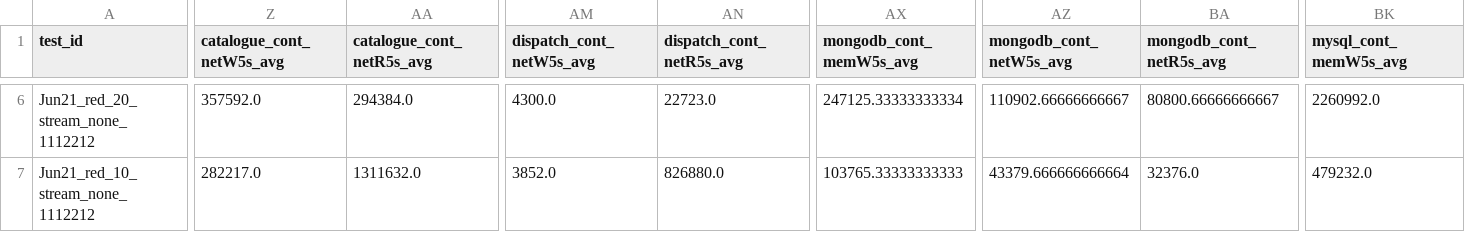
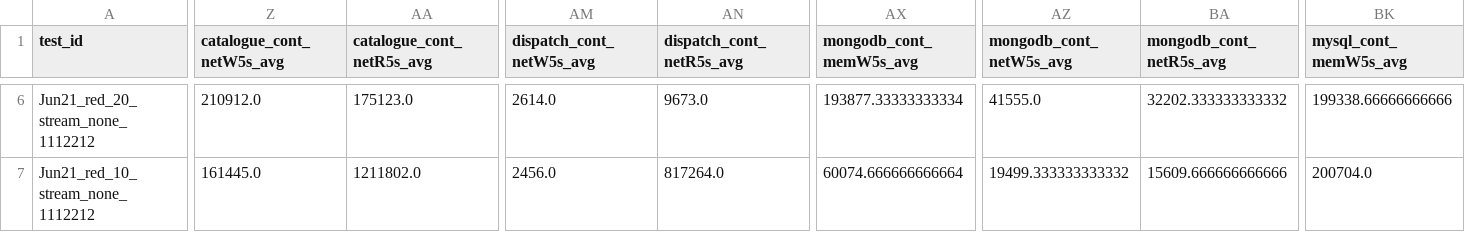
Before and after one commit to pengkang12/Adaptive_Microservice, a CSV file: training_data/bigtable.csv, drawn as a sheet; only a part is shown, gaps mark what is left out; the diff covers the shown part only; the diff names each change by its address in the sheet, - before the commit and + after, or states it on an @@ line.

```diff
--- a/training_data/bigtable.csv
+++ b/training_data/bigtable.csv
-Z6 (catalogue_cont_netW5s_avg): 357592.0
+Z6 (catalogue_cont_netW5s_avg): 210912.0
-AA6 (catalogue_cont_netR5s_avg): 294384.0
+AA6 (catalogue_cont_netR5s_avg): 175123.0
-AM6 (dispatch_cont_netW5s_avg): 4300.0
+AM6 (dispatch_cont_netW5s_avg): 2614.0
-AN6 (dispatch_cont_netR5s_avg): 22723.0
+AN6 (dispatch_cont_netR5s_avg): 9673.0
-AX6 (mongodb_cont_memW5s_avg): 247125.33333333334
+AX6 (mongodb_cont_memW5s_avg): 193877.33333333334
-AZ6 (mongodb_cont_netW5s_avg): 110902.66666666667
+AZ6 (mongodb_cont_netW5s_avg): 41555.0
-BA6 (mongodb_cont_netR5s_avg): 80800.66666666667
+BA6 (mongodb_cont_netR5s_avg): 32202.333333333332
-BK6 (mysql_cont_memW5s_avg): 2260992.0
+BK6 (mysql_cont_memW5s_avg): 199338.66666666666
-Z7 (catalogue_cont_netW5s_avg): 282217.0
+Z7 (catalogue_cont_netW5s_avg): 161445.0
-AA7 (catalogue_cont_netR5s_avg): 1311632.0
+AA7 (catalogue_cont_netR5s_avg): 1211802.0
-AM7 (dispatch_cont_netW5s_avg): 3852.0
+AM7 (dispatch_cont_netW5s_avg): 2456.0
-AN7 (dispatch_cont_netR5s_avg): 826880.0
+AN7 (dispatch_cont_netR5s_avg): 817264.0
-AX7 (mongodb_cont_memW5s_avg): 103765.33333333333
+AX7 (mongodb_cont_memW5s_avg): 60074.666666666664
-AZ7 (mongodb_cont_netW5s_avg): 43379.666666666664
+AZ7 (mongodb_cont_netW5s_avg): 19499.333333333332
-BA7 (mongodb_cont_netR5s_avg): 32376.0
+BA7 (mongodb_cont_netR5s_avg): 15609.666666666666
-BK7 (mysql_cont_memW5s_avg): 479232.0
+BK7 (mysql_cont_memW5s_avg): 200704.0
```
Also changed, not shown: 125 edited cells elsewhere in this file.
